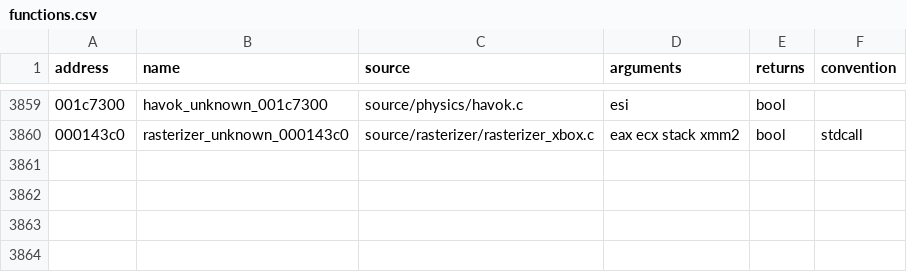
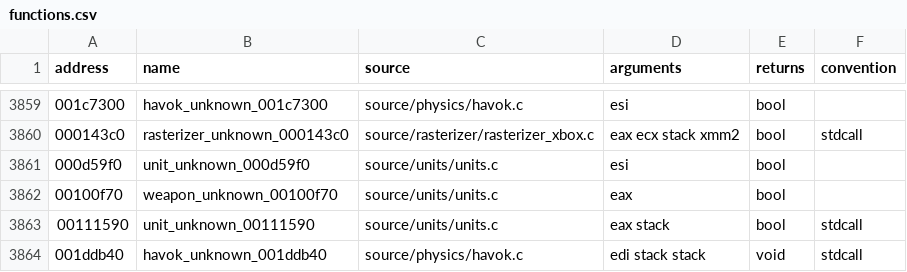
Before and after one commit to stevencol/halo-2-universal, a CSV file: symbols/functions.csv, drawn as a sheet; only a part is shown, gaps mark what is left out; the diff names each change by its address in the sheet, - before the commit and + after, or states it on an @@ line.

```diff
--- a/symbols/functions.csv
+++ b/symbols/functions.csv
+row 3861: 000d59f0 | unit_unknown_000d59f0 | source/units/units.c | esi | bool
+row 3862: 00100f70 | weapon_unknown_00100f70 | source/units/units.c | eax | bool
+row 3863: 00111590 | unit_unknown_00111590 | source/units/units.c | eax stack | bool | stdcall
+row 3864: 001ddb40 | havok_unknown_001ddb40 | source/physics/havok.c | edi stack stack | void | stdcall
```
Also changed, not shown: 7 other files.
